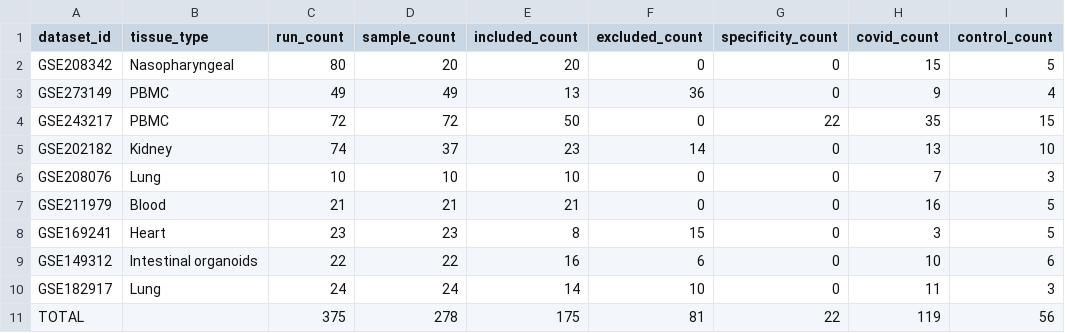
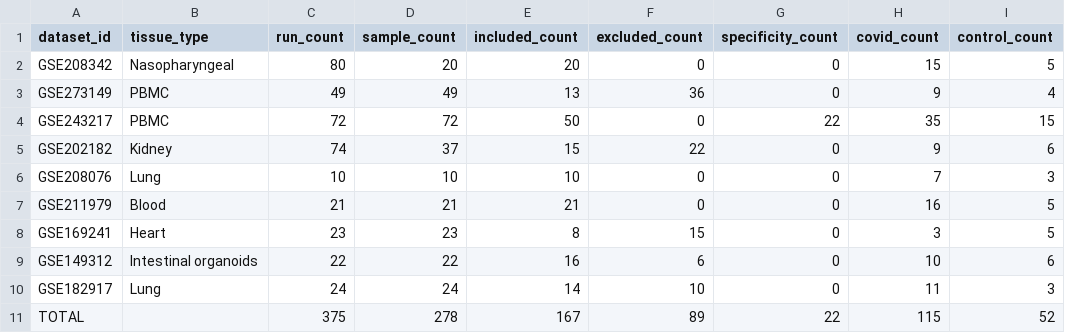
Before and after one commit to nazninshuktara/Cross-Tissue-Meta-Analysis-of-COVID-19, a CSV file: data/metadata/discovery_dataset_summary.csv, drawn as a sheet.

```diff
--- a/data/metadata/discovery_dataset_summary.csv
+++ b/data/metadata/discovery_dataset_summary.csv
@@ -4,3 +4,3 @@ GSE273149,PBMC,49,49,13,36,0,9,4
 GSE243217,PBMC,72,72,50,0,22,35,15
-GSE202182,Kidney,74,37,23,14,0,13,10
+GSE202182,Kidney,74,37,15,22,0,9,6
 GSE208076,Lung,10,10,10,0,0,7,3
@@ -10,2 +10,2 @@ GSE149312,Intestinal organoids,22,22,16,6,0,10,6
 GSE182917,Lung,24,24,14,10,0,11,3
-TOTAL,,375,278,175,81,22,119,56
+TOTAL,,375,278,167,89,22,115,52
```
Also changed, not shown: data/metadata/metadata_curated_sample.csv, data/metadata/metadata_run_level.csv, 3 other files.
